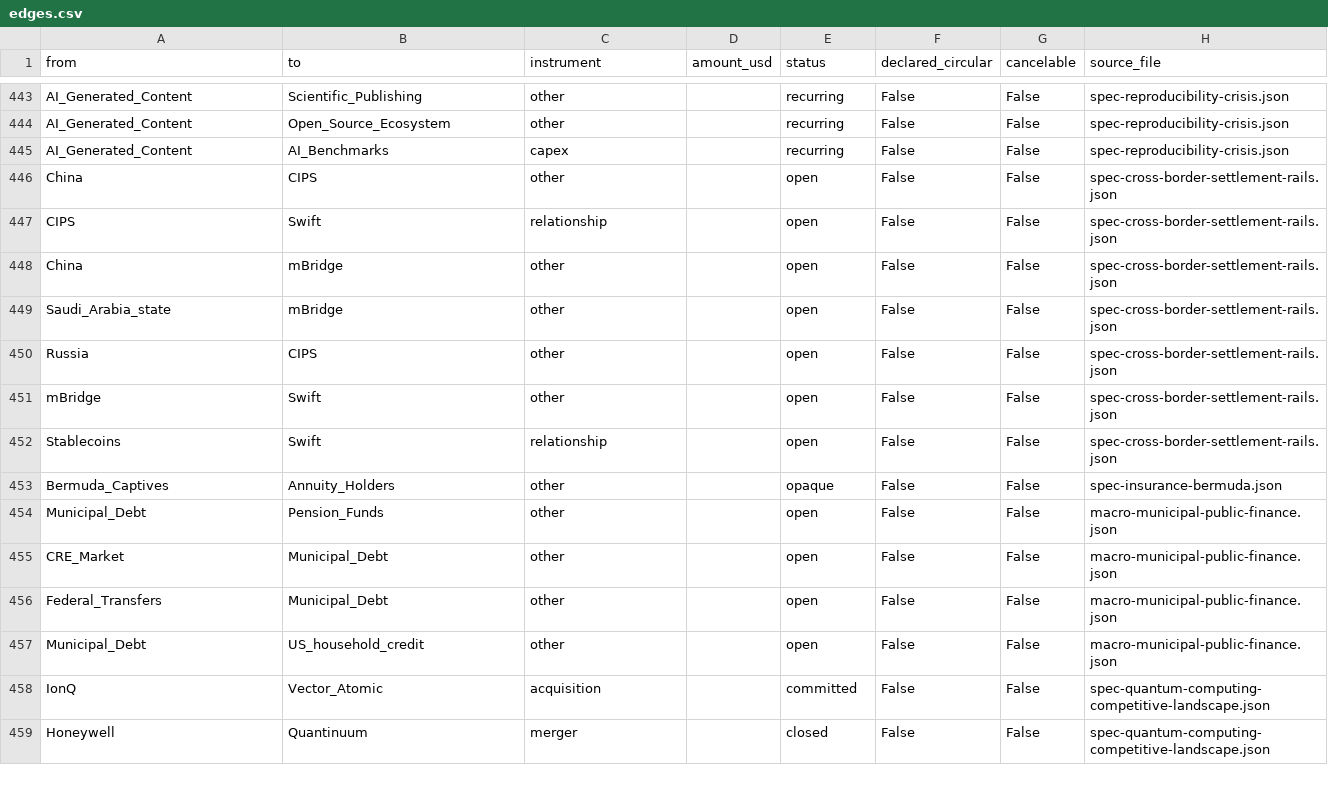
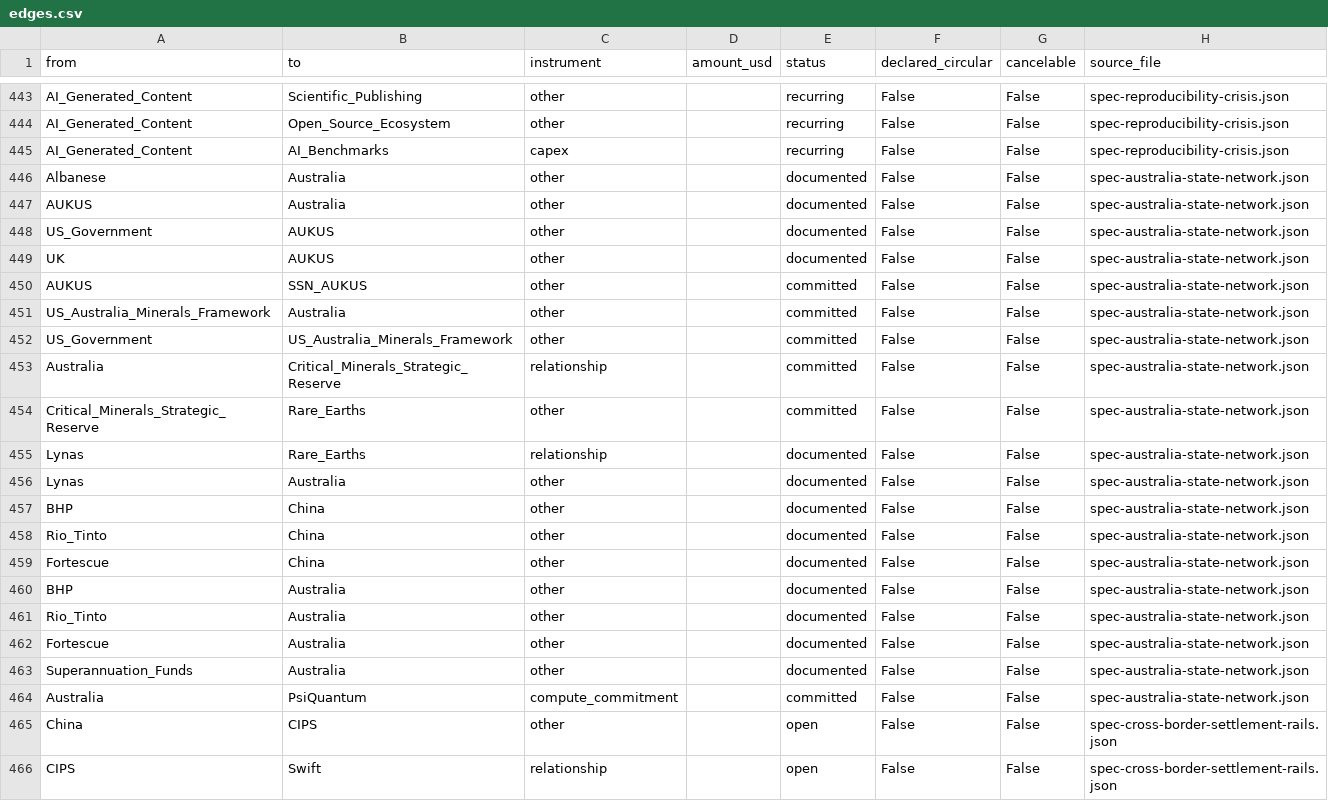
Before and after one commit to pq-cybarg/bubble-map, a CSV file: data/edges.csv, drawn as a sheet; only a part is shown, gaps mark what is left out; the shorter side is filled out with more unchanged rows; the diff names each change by its address in the sheet, - before the commit and + after, or states it on an @@ line.

Commit message:
Add Australia state-network block (#140)
New block spec-australia-state-network: the US-aligned economy dependent on
Chinese demand. AUKUS (revised 3 second-hand Virginia-class + SSN-AUKUS;
A$310M to UK); the critical-minerals pivot (US framework Oct 2025 + A$1.2B
Strategic Reserve + Lynas first non-China dysprosium); the iron-ore China
dependence (BHP/Rio/Fortescue under China monopsony — CMRG centralized
buying, Jinbao ban -$2.8B, Platts index switch); the ~$4T super pool; and
the PsiQuantum Brisbane bet (A$940M). Revealed STRUCTURAL pattern = hedging
/ split-dependency (security with one bloc, trade with its rival); composition
guard, no 'X feels Y'. Crossed 1000 edges. China deg 34->37, Australia ->11.
780 nodes / 1005 edges; SCC 12/11, flags 0, conflicts 0.

```diff
--- a/data/edges.csv
+++ b/data/edges.csv
+row 446: Albanese | Australia | other |  | documented | False | False | spec-australia-state-network.json
+row 447: AUKUS | Australia | other |  | documented | False | False | spec-australia-state-network.json
+row 448: US_Government | AUKUS | other |  | documented | False | False | spec-australia-state-network.json
+row 449: UK | AUKUS | other |  | documented | False | False | spec-australia-state-network.json
+row 450: AUKUS | SSN_AUKUS | other |  | committed | False | False | spec-australia-state-network.json
+row 451: US_Australia_Minerals_Framework | Australia | other |  | committed | False | False | spec-australia-state-network.json
+row 452: US_Government | US_Australia_Minerals_Framework | other |  | committed | False | False | spec-australia-state-network.json
+row 453: Australia | Critical_Minerals_Strategic_Reserve | relationship |  | committed | False | False | spec-australia-state-network.json
+row 454: Critical_Minerals_Strategic_Reserve | Rare_Earths | other |  | committed | False | False | spec-australia-state-network.json
+row 455: Lynas | Rare_Earths | relationship |  | documented | False | False | spec-australia-state-network.json
+row 456: Lynas | Australia | other |  | documented | False | False | spec-australia-state-network.json
+row 457: BHP | China | other |  | documented | False | False | spec-australia-state-network.json
+row 458: Rio_Tinto | China | other |  | documented | False | False | spec-australia-state-network.json
+row 459: Fortescue | China | other |  | documented | False | False | spec-australia-state-network.json
+row 460: BHP | Australia | other |  | documented | False | False | spec-australia-state-network.json
+row 461: Rio_Tinto | Australia | other |  | documented | False | False | spec-australia-state-network.json
+row 462: Fortescue | Australia | other |  | documented | False | False | spec-australia-state-network.json
+row 463: Superannuation_Funds | Australia | other |  | documented | False | False | spec-australia-state-network.json
+row 464: Australia | PsiQuantum | compute_commitment |  | committed | False | False | spec-australia-state-network.json
```
Also changed, not shown: data/entities.csv, 20 other files.
